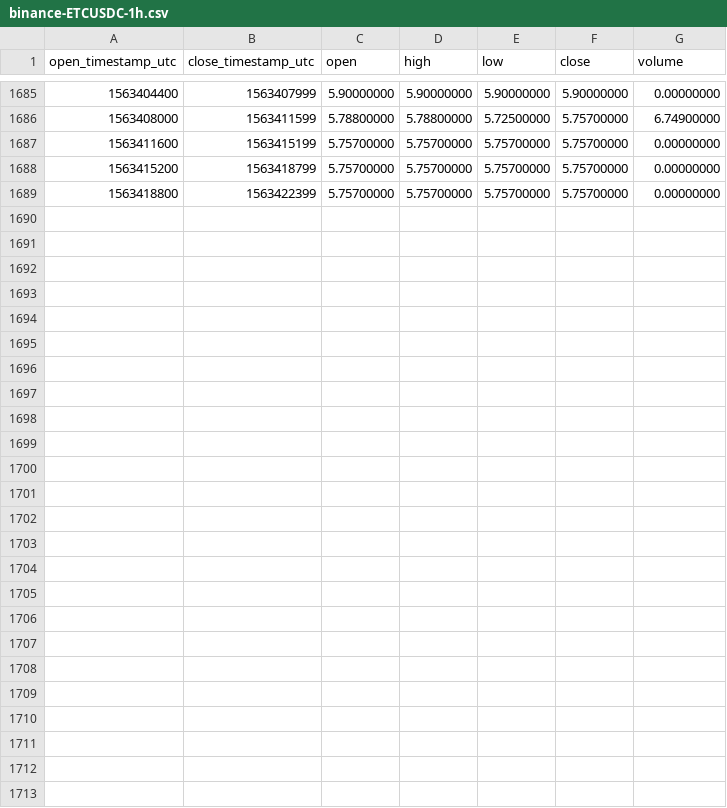
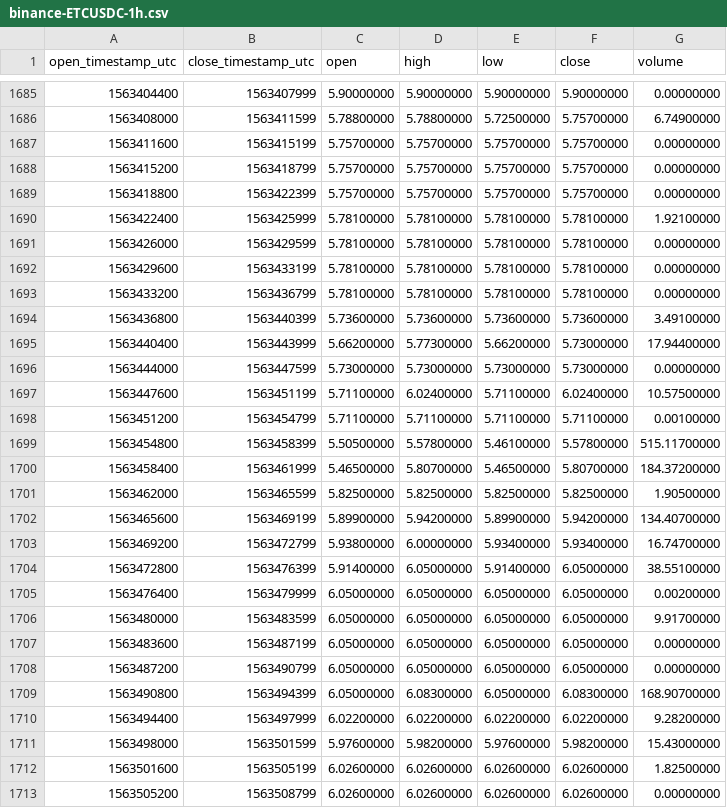
Before and after one commit to cryptobigbro/binance-ETCUSDC, a CSV file: binance-ETCUSDC-1h.csv, drawn as a sheet; only a part is shown, gaps mark what is left out; the diff names each change by its address in the sheet, - before the commit and + after, or states it on an @@ line.

Commit message:
Update OHLCV data.

```diff
--- a/binance-ETCUSDC-1h.csv
+++ b/binance-ETCUSDC-1h.csv
+row 1690: 1563422400 | 1563425999 | 5.78100000 | 5.78100000 | 5.78100000 | 5.78100000 | 1.92100000
+row 1691: 1563426000 | 1563429599 | 5.78100000 | 5.78100000 | 5.78100000 | 5.78100000 | 0.00000000
+row 1692: 1563429600 | 1563433199 | 5.78100000 | 5.78100000 | 5.78100000 | 5.78100000 | 0.00000000
+row 1693: 1563433200 | 1563436799 | 5.78100000 | 5.78100000 | 5.78100000 | 5.78100000 | 0.00000000
+row 1694: 1563436800 | 1563440399 | 5.73600000 | 5.73600000 | 5.73600000 | 5.73600000 | 3.49100000
+row 1695: 1563440400 | 1563443999 | 5.66200000 | 5.77300000 | 5.66200000 | 5.73000000 | 17.94400000
+row 1696: 1563444000 | 1563447599 | 5.73000000 | 5.73000000 | 5.73000000 | 5.73000000 | 0.00000000
+row 1697: 1563447600 | 1563451199 | 5.71100000 | 6.02400000 | 5.71100000 | 6.02400000 | 10.57500000
+row 1698: 1563451200 | 1563454799 | 5.71100000 | 5.71100000 | 5.71100000 | 5.71100000 | 0.00100000
+row 1699: 1563454800 | 1563458399 | 5.50500000 | 5.57800000 | 5.46100000 | 5.57800000 | 515.11700000
+row 1700: 1563458400 | 1563461999 | 5.46500000 | 5.80700000 | 5.46500000 | 5.80700000 | 184.37200000
+row 1701: 1563462000 | 1563465599 | 5.82500000 | 5.82500000 | 5.82500000 | 5.82500000 | 1.90500000
+row 1702: 1563465600 | 1563469199 | 5.89900000 | 5.94200000 | 5.89900000 | 5.94200000 | 134.40700000
+row 1703: 1563469200 | 1563472799 | 5.93800000 | 6.00000000 | 5.93400000 | 5.93400000 | 16.74700000
+row 1704: 1563472800 | 1563476399 | 5.91400000 | 6.05000000 | 5.91400000 | 6.05000000 | 38.55100000
+row 1705: 1563476400 | 1563479999 | 6.05000000 | 6.05000000 | 6.05000000 | 6.05000000 | 0.00200000
+row 1706: 1563480000 | 1563483599 | 6.05000000 | 6.05000000 | 6.05000000 | 6.05000000 | 9.91700000
+row 1707: 1563483600 | 1563487199 | 6.05000000 | 6.05000000 | 6.05000000 | 6.05000000 | 0.00000000
+row 1708: 1563487200 | 1563490799 | 6.05000000 | 6.05000000 | 6.05000000 | 6.05000000 | 0.00000000
+row 1709: 1563490800 | 1563494399 | 6.05000000 | 6.08300000 | 6.05000000 | 6.08300000 | 168.90700000
+row 1710: 1563494400 | 1563497999 | 6.02200000 | 6.02200000 | 6.02200000 | 6.02200000 | 9.28200000
+row 1711: 1563498000 | 1563501599 | 5.97600000 | 5.98200000 | 5.97600000 | 5.98200000 | 15.43000000
+row 1712: 1563501600 | 1563505199 | 6.02600000 | 6.02600000 | 6.02600000 | 6.02600000 | 1.82500000
+row 1713: 1563505200 | 1563508799 | 6.02600000 | 6.02600000 | 6.02600000 | 6.02600000 | 0.00000000
```
Also changed, not shown: binance-ETCUSDC-1d.csv.
